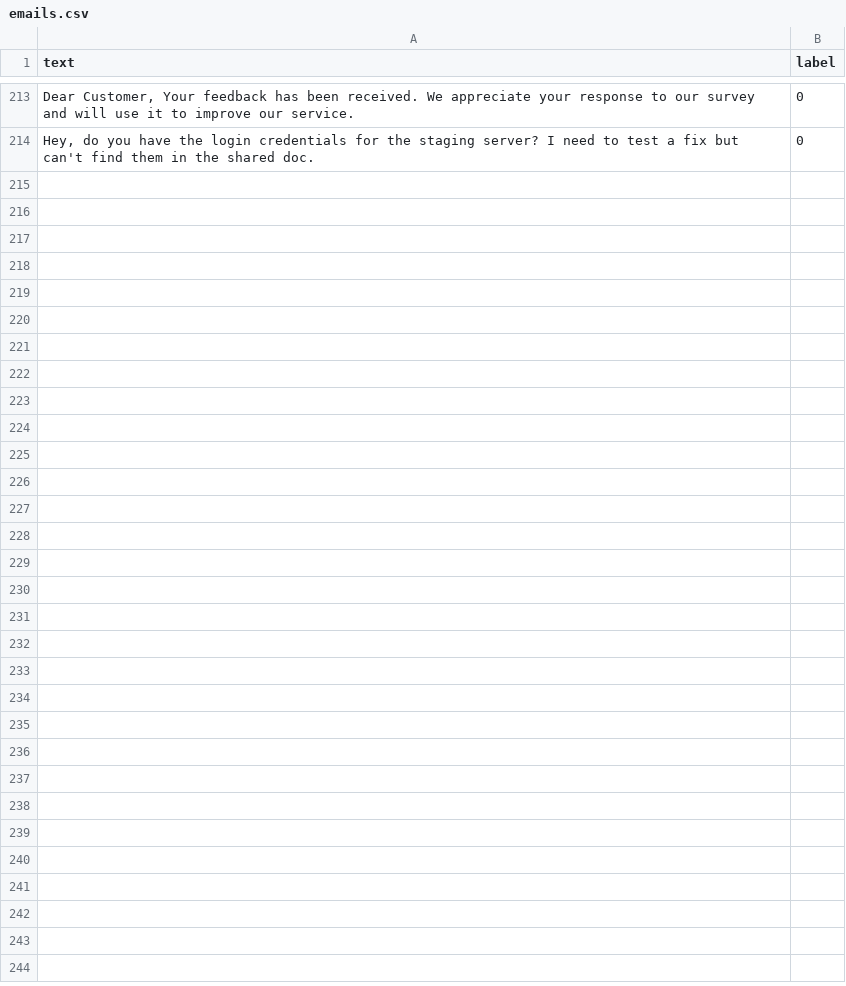
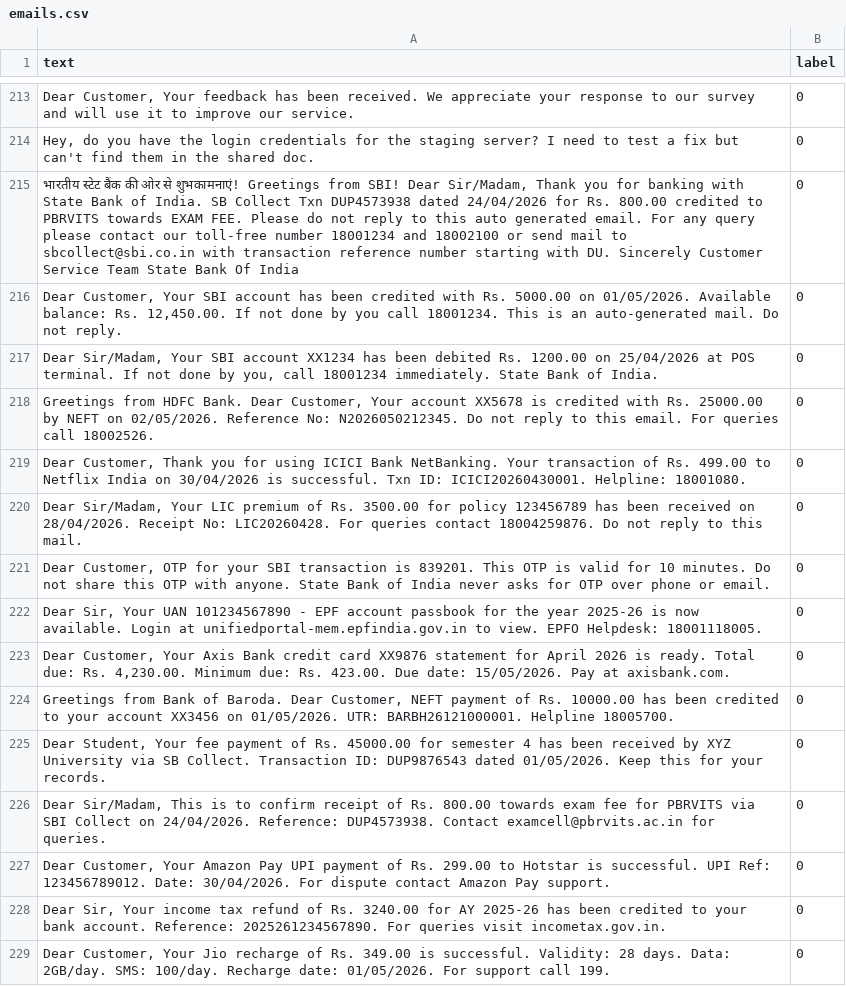
Before and after one commit to rishi-git2006/phishing-detector-v2, a CSV file: data/emails.csv, drawn as a sheet; only a part is shown, gaps mark what is left out.

Commit message:
Fix false positives - add Indian bank and transaction emails

```diff
--- a/data/emails.csv
+++ b/data/emails.csv
@@ -214 +214,16 @@ text,label
 "Hey, do you have the login credentials for the staging server? I need to test a fix but can't find them in the shared doc.",0
+"भारतीय स्टेट बैंक की ओर से शुभकामनाएं! Greetings from SBI! Dear Sir/Madam, Thank you for banking with State Bank of India. SB Collect Txn DUP4573938 dated 24/04/2026 for Rs. 800.00 credited to PBRVITS towards EXAM FEE. Please do not reply to this auto generated email. For any query please contact our toll-free number 18001234 and 18002100 or send mail to sbcollect@sbi.co.in with transaction reference number starting with DU. Sincerely Customer Service Team State Bank Of India",0
+"Dear Customer, Your SBI account has been credited with Rs. 5000.00 on 01/05/2026. Available balance: Rs. 12,450.00. If not done by you call 18001234. This is an auto-generated mail. Do not reply.",0
+"Dear Sir/Madam, Your SBI account XX1234 has been debited Rs. 1200.00 on 25/04/2026 at POS terminal. If not done by you, call 18001234 immediately. State Bank of India.",0
+"Greetings from HDFC Bank. Dear Customer, Your account XX5678 is credited with Rs. 25000.00 by NEFT on 02/05/2026. Reference No: N2026050212345. Do not reply to this email. For queries call 18002526.",0
+"Dear Customer, Thank you for using ICICI Bank NetBanking. Your transaction of Rs. 499.00 to Netflix India on 30/04/2026 is successful. Txn ID: ICICI20260430001. Helpline: 18001080.",0
+"Dear Sir/Madam, Your LIC premium of Rs. 3500.00 for policy 123456789 has been received on 28/04/2026. Receipt No: LIC20260428. For queries contact 18004259876. Do not reply to this mail.",0
+"Dear Customer, OTP for your SBI transaction is 839201. This OTP is valid for 10 minutes. Do not share this OTP with anyone. State Bank of India never asks for OTP over phone or email.",0
+"Dear Sir, Your UAN 101234567890 - EPF account passbook for the year 2025-26 is now available. Login at unifiedportal-mem.epfindia.gov.in to view. EPFO Helpdesk: 18001118005.",0
+"Dear Customer, Your Axis Bank credit card XX9876 statement for April 2026 is ready. Total due: Rs. 4,230.00. Minimum due: Rs. 423.00. Due date: 15/05/2026. Pay at axisbank.com.",0
+"Greetings from Bank of Baroda. Dear Customer, NEFT payment of Rs. 10000.00 has been credited to your account XX3456 on 01/05/2026. UTR: BARBH26121000001. Helpline 18005700.",0
+"Dear Student, Your fee payment of Rs. 45000.00 for semester 4 has been received by XYZ University via SB Collect. Transaction ID: DUP9876543 dated 01/05/2026. Keep this for your records.",0
+"Dear Sir/Madam, This is to confirm receipt of Rs. 800.00 towards exam fee for PBRVITS via SBI Collect on 24/04/2026. Reference: DUP4573938. Contact examcell@pbrvits.ac.in for queries.",0
+"Dear Customer, Your Amazon Pay UPI payment of Rs. 299.00 to Hotstar is successful. UPI Ref: 123456789012. Date: 30/04/2026. For dispute contact Amazon Pay support.",0
+"Dear Sir, Your income tax refund of Rs. 3240.00 for AY 2025-26 has been credited to your bank account. Reference: 2025261234567890. For queries visit incometax.gov.in.",0
+"Dear Customer, Your Jio recharge of Rs. 349.00 is successful. Validity: 28 days. Data: 2GB/day. SMS: 100/day. Recharge date: 01/05/2026. For support call 199.",0
```
